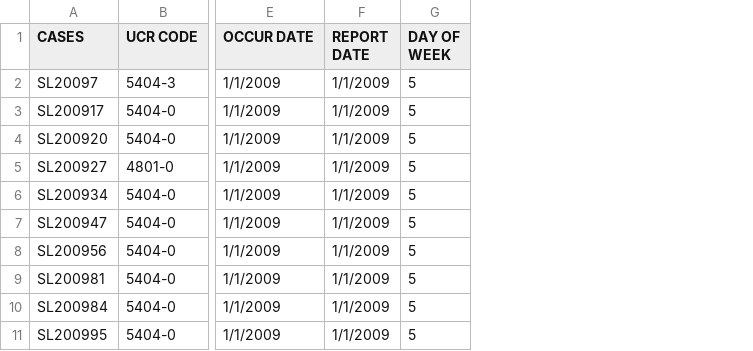
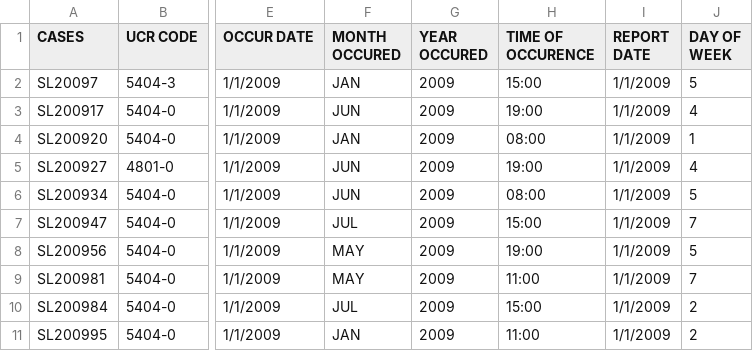
Before and after one commit to yashgangrade09/dataviscourse-pr-crime-landscape, a CSV file: dummydata/2009.csv, drawn as a sheet; only a part is shown, gaps mark what is left out; addresses are those after the commit; the diff names each change by its address in the sheet, - before the commit and + after, or states it on an @@ line.

Commit message:
Added fields to 2008 and 2009 data required for the statistics view

```diff
--- a/dummydata/2009.csv
+++ b/dummydata/2009.csv
+column F (MONTH OCCURED), rows 2-11: JAN | JUN | JAN | JUN | JUN | JUL | MAY | MAY | JUL | JAN
+column G (YEAR OCCURED), rows 2-11: all 2009
+column H (TIME OF OCCURENCE), rows 2-11: 15:00 | 19:00 | 08:00 | 19:00 | 08:00 | 15:00 | 19:00 | 11:00 | 15:00 | 11:00
-J3 (DAY OF WEEK): 5
+J3 (DAY OF WEEK): 4
-J4 (DAY OF WEEK): 5
+J4 (DAY OF WEEK): 1
-J5 (DAY OF WEEK): 5
+J5 (DAY OF WEEK): 4
-J7 (DAY OF WEEK): 5
+J7 (DAY OF WEEK): 7
-J9 (DAY OF WEEK): 5
+J9 (DAY OF WEEK): 7
-J10:J11 (DAY OF WEEK): 5
+J10:J11 (DAY OF WEEK): 2
```
Also changed, not shown: 1 other file.
